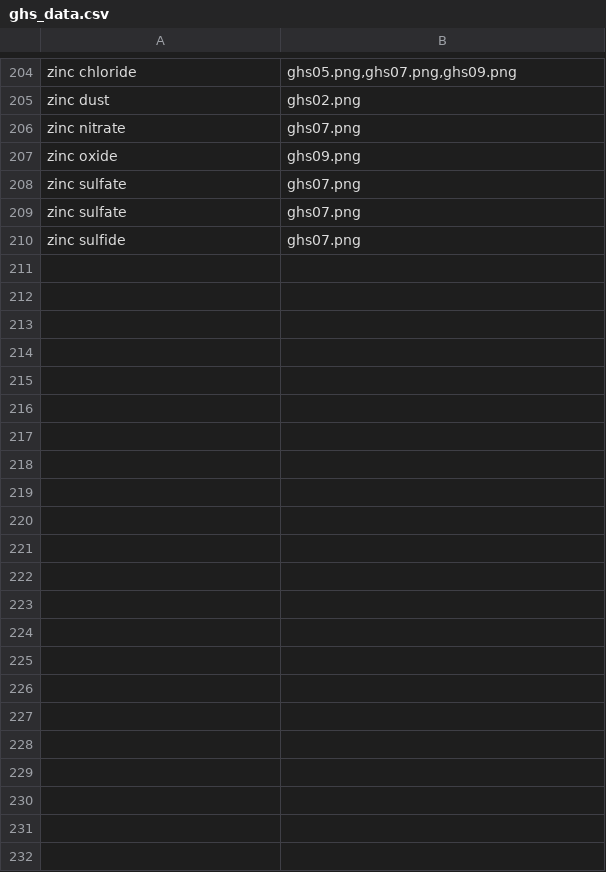
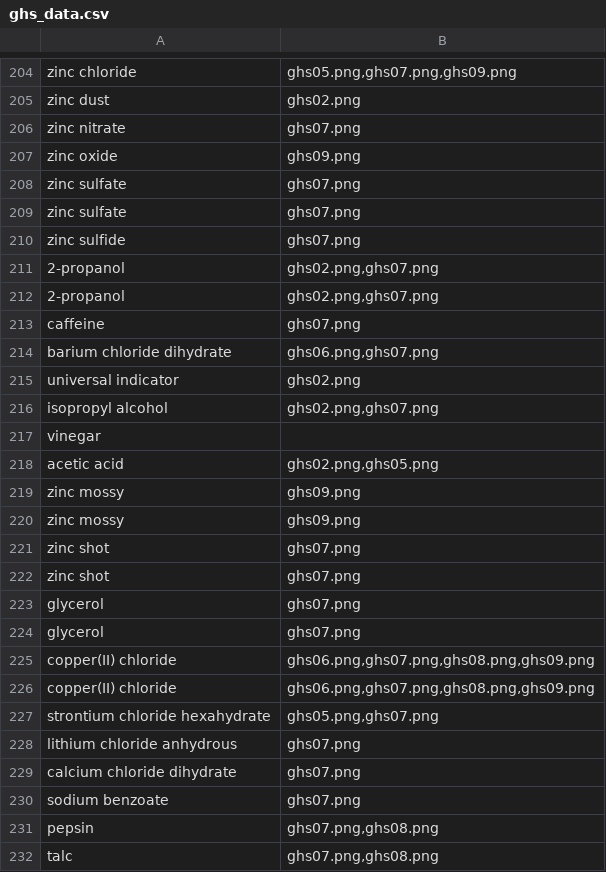
Before and after one commit to dchavre/sciventory-deployment, a CSV file: data/ghs_data.csv, drawn as a sheet; only a part is shown, gaps mark what is left out; the diff names each change by its address in the sheet, - before the commit and + after, or states it on an @@ line.

Commit message:
extra substances for ghs backup

```diff
--- a/data/ghs_data.csv
+++ b/data/ghs_data.csv
+row 211: 2-propanol | ghs02.png,ghs07.png
+row 212: 2-propanol | ghs02.png,ghs07.png
+row 213: caffeine | ghs07.png
+row 214: barium chloride dihydrate | ghs06.png,ghs07.png
+row 215: universal indicator | ghs02.png
+row 216: isopropyl alcohol | ghs02.png,ghs07.png
+row 217: vinegar
+row 218: acetic acid | ghs02.png,ghs05.png
+row 219: zinc mossy | ghs09.png
+row 220: zinc mossy | ghs09.png
+row 221: zinc shot | ghs07.png
+row 222: zinc shot | ghs07.png
+row 223: glycerol | ghs07.png
+row 224: glycerol | ghs07.png
+row 225: copper(II) chloride | ghs06.png,ghs07.png,ghs08.png,ghs09.png
+row 226: copper(II) chloride | ghs06.png,ghs07.png,ghs08.png,ghs09.png
+row 227: strontium chloride hexahydrate | ghs05.png,ghs07.png
+row 228: lithium chloride anhydrous | ghs07.png
+row 229: calcium chloride dihydrate | ghs07.png
+row 230: sodium benzoate | ghs07.png
+row 231: pepsin | ghs07.png,ghs08.png
+row 232: talc | ghs07.png,ghs08.png
```
